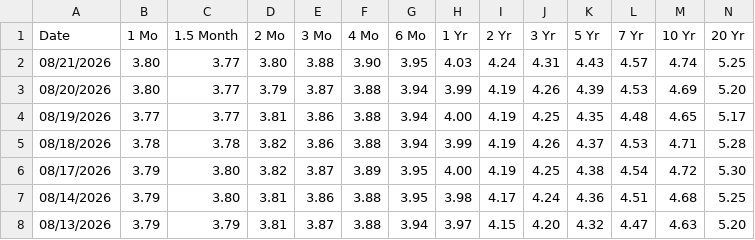
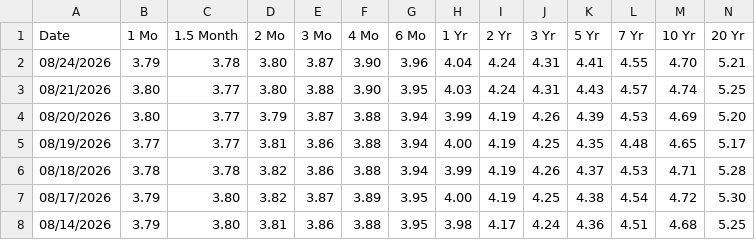
Before and after one commit to eric714/yield-curve-3d, a CSV file: data/raw/treasury/2026.csv, drawn as a sheet; only a part is shown; the shorter side is filled out with more unchanged rows; rows hold the shown columns only; the diff names each change by its address in the sheet, - before the commit and + after, or states it on an @@ line.

```diff
--- a/data/raw/treasury/2026.csv
+++ b/data/raw/treasury/2026.csv
+row 2: 08/24/2026 | 3.79 | 3.78 | 3.80 | 3.87 | 3.90 | 3.96 | 4.04 | 4.24 | 4.31 | 4.41 | 4.55 | 4.70 | 5.21
```
Also changed, not shown: 4 other files.
